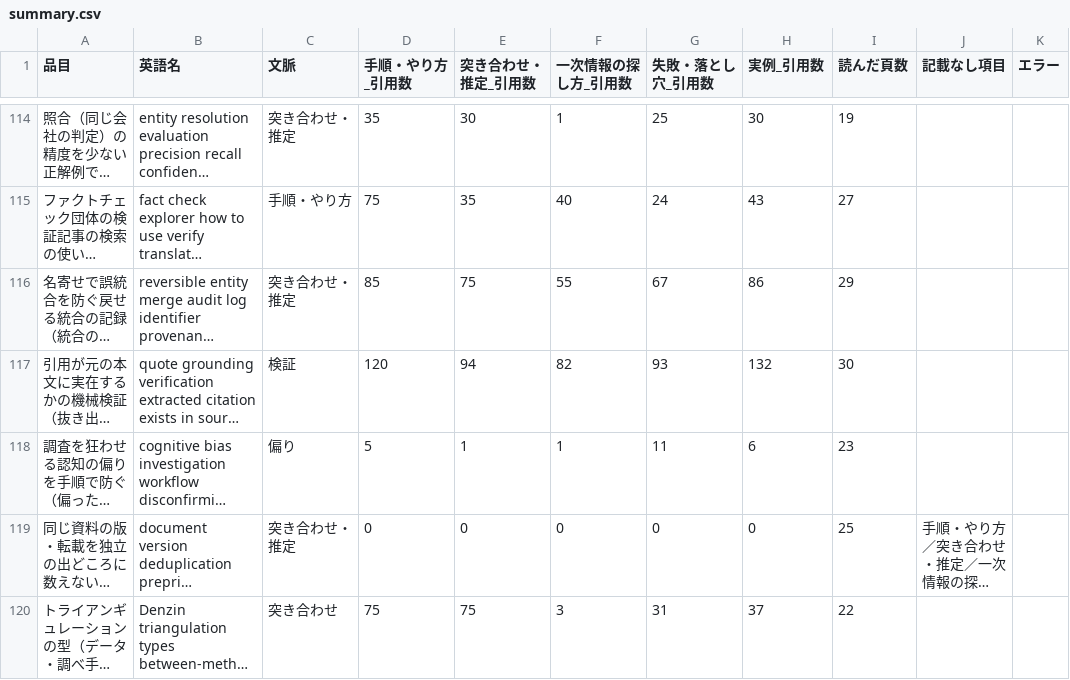
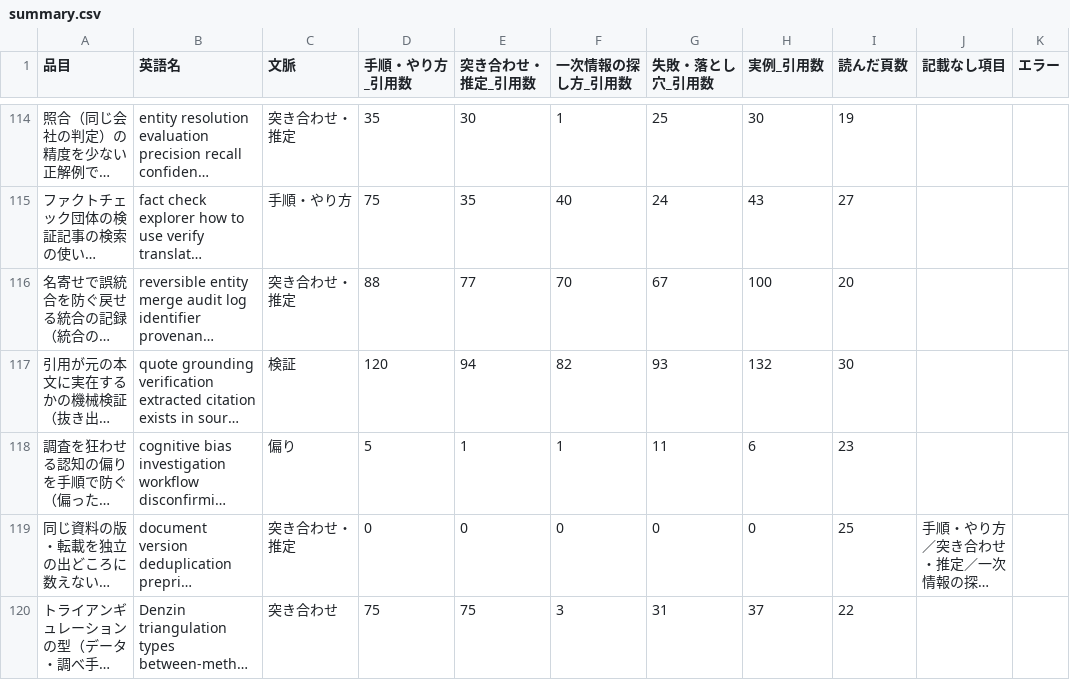
Before and after one commit to a-one-road-official/Researcher, a CSV file: researcher/out/research_method/summary.csv, drawn as a sheet; only a part is shown, gaps mark what is left out; long unchanged cells end in …; the diff covers the shown part only; the diff names each change by its address in the sheet, - before the commit and + after, or states it on an @@ line.

```diff
--- a/researcher/out/research_method/summary.csv
+++ b/researcher/out/research_method/summary.csv
-D116 (手順・やり方_引用数): 85
+D116 (手順・やり方_引用数): 88
-E116 (突き合わせ・推定_引用数): 75
+E116 (突き合わせ・推定_引用数): 77
-F116 (一次情報の探し方_引用数): 55
+F116 (一次情報の探し方_引用数): 70
-H116 (実例_引用数): 86
+H116 (実例_引用数): 100
-I116 (読んだ頁数): 29
+I116 (読んだ頁数): 20
```
Also changed, not shown: 13 edited cells elsewhere in this file, researcher/out/research_method/cross.csv, 40 other files.
